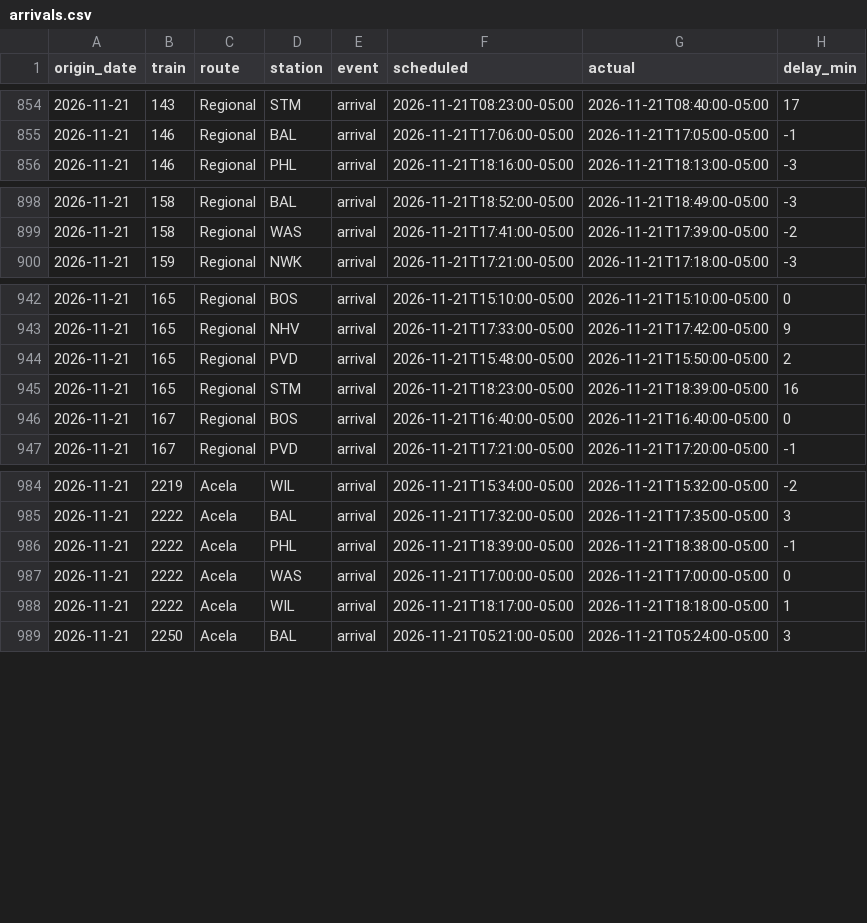
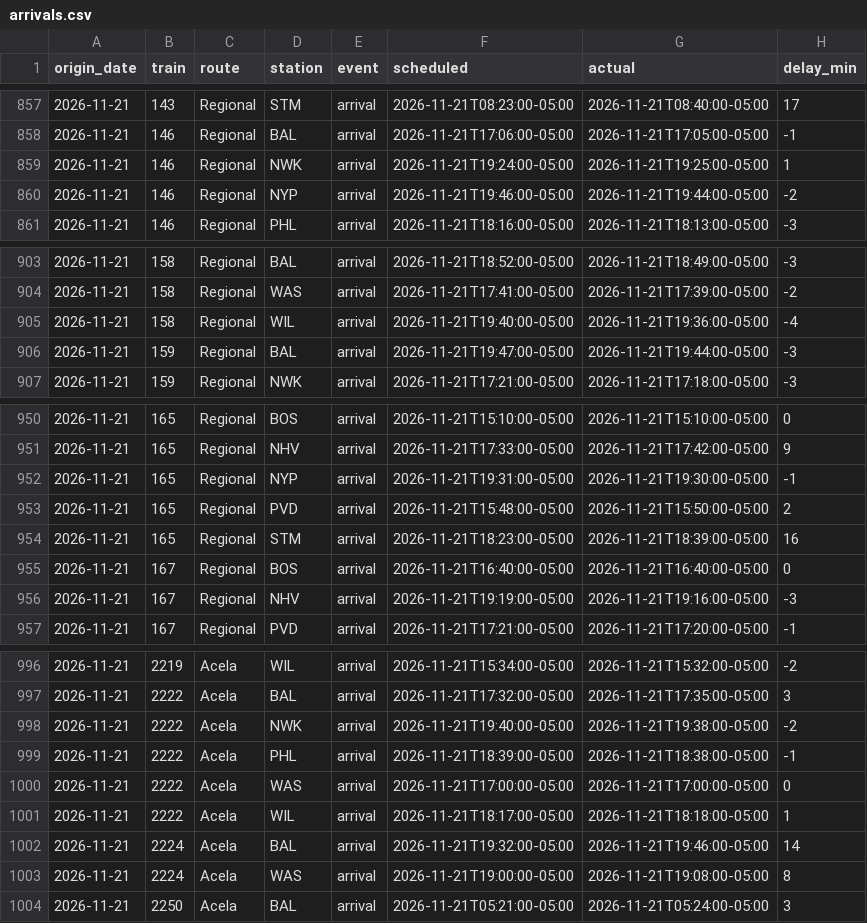
Before and after one commit to nicolasgapa/TrainTracker, a CSV file: data/arrivals.csv, drawn as a sheet; only a part is shown, gaps mark what is left out; the diff covers the shown part only.

Commit message:
Collect arrivals (local) 2026-11-22T01:09Z

```diff
--- a/data/arrivals.csv
+++ b/data/arrivals.csv
@@ -855,2 +858,4 @@ origin_date,train,route,station,event,scheduled,actual,delay_min
 2026-11-21,146,Regional,BAL,arrival,2026-11-21T17:06:00-05:00,2026-11-21T17:05:00-05:00,-1
+2026-11-21,146,Regional,NWK,arrival,2026-11-21T19:24:00-05:00,2026-11-21T19:25:00-05:00,1
+2026-11-21,146,Regional,NYP,arrival,2026-11-21T19:46:00-05:00,2026-11-21T19:44:00-05:00,-2
 2026-11-21,146,Regional,PHL,arrival,2026-11-21T18:16:00-05:00,2026-11-21T18:13:00-05:00,-3
@@ -899,2 +904,4 @@ origin_date,train,route,station,event,scheduled,actual,delay_min
 2026-11-21,158,Regional,WAS,arrival,2026-11-21T17:41:00-05:00,2026-11-21T17:39:00-05:00,-2
+2026-11-21,158,Regional,WIL,arrival,2026-11-21T19:40:00-05:00,2026-11-21T19:36:00-05:00,-4
+2026-11-21,159,Regional,BAL,arrival,2026-11-21T19:47:00-05:00,2026-11-21T19:44:00-05:00,-3
 2026-11-21,159,Regional,NWK,arrival,2026-11-21T17:21:00-05:00,2026-11-21T17:18:00-05:00,-3
@@ -943,2 +951,3 @@ origin_date,train,route,station,event,scheduled,actual,delay_min
 2026-11-21,165,Regional,NHV,arrival,2026-11-21T17:33:00-05:00,2026-11-21T17:42:00-05:00,9
+2026-11-21,165,Regional,NYP,arrival,2026-11-21T19:31:00-05:00,2026-11-21T19:30:00-05:00,-1
 2026-11-21,165,Regional,PVD,arrival,2026-11-21T15:48:00-05:00,2026-11-21T15:50:00-05:00,2
@@ -946,2 +955,3 @@ origin_date,train,route,station,event,scheduled,actual,delay_min
 2026-11-21,167,Regional,BOS,arrival,2026-11-21T16:40:00-05:00,2026-11-21T16:40:00-05:00,0
+2026-11-21,167,Regional,NHV,arrival,2026-11-21T19:19:00-05:00,2026-11-21T19:16:00-05:00,-3
 2026-11-21,167,Regional,PVD,arrival,2026-11-21T17:21:00-05:00,2026-11-21T17:20:00-05:00,-1
@@ -985,2 +997,3 @@ origin_date,train,route,station,event,scheduled,actual,delay_min
 2026-11-21,2222,Acela,BAL,arrival,2026-11-21T17:32:00-05:00,2026-11-21T17:35:00-05:00,3
+2026-11-21,2222,Acela,NWK,arrival,2026-11-21T19:40:00-05:00,2026-11-21T19:38:00-05:00,-2
 2026-11-21,2222,Acela,PHL,arrival,2026-11-21T18:39:00-05:00,2026-11-21T18:38:00-05:00,-1
@@ -988,2 +1001,4 @@ origin_date,train,route,station,event,scheduled,actual,delay_min
 2026-11-21,2222,Acela,WIL,arrival,2026-11-21T18:17:00-05:00,2026-11-21T18:18:00-05:00,1
+2026-11-21,2224,Acela,BAL,arrival,2026-11-21T19:32:00-05:00,2026-11-21T19:46:00-05:00,14
+2026-11-21,2224,Acela,WAS,arrival,2026-11-21T19:00:00-05:00,2026-11-21T19:08:00-05:00,8
 2026-11-21,2250,Acela,BAL,arrival,2026-11-21T05:21:00-05:00,2026-11-21T05:24:00-05:00,3
```
Also changed, not shown: 13 added rows and 2 edited cells elsewhere in this file.
